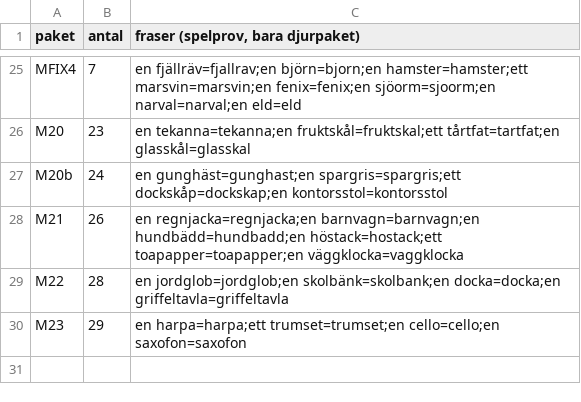
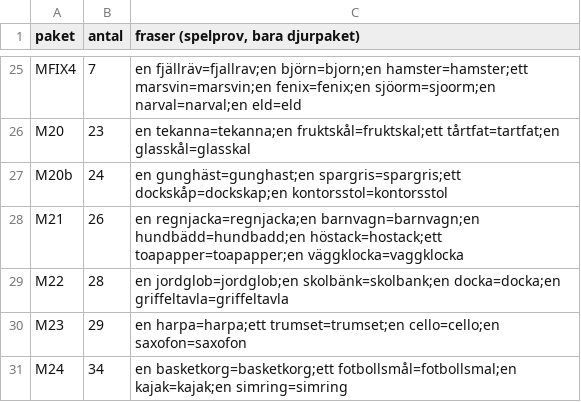
Before and after one commit to christofferhedman87/trollpennan, a TSV file: rundor/R3F-modellserie/forvantat.tsv, drawn as a sheet; only a part is shown, gaps mark what is left out.

```diff
--- a/rundor/R3F-modellserie/forvantat.tsv
+++ b/rundor/R3F-modellserie/forvantat.tsv
@@ -30 +30,2 @@ M22	28	en jordglob=jordglob;en skolbänk=skolbank;en docka=docka;en griffeltavla
 M23	29	en harpa=harpa;ett trumset=trumset;en cello=cello;en saxofon=saxofon
+M24	34	en basketkorg=basketkorg;ett fotbollsmål=fotbollsmal;en kajak=kajak;en simring=simring
```
Also changed, not shown: rundor/R3F-modellserie/tillval-serie.tsv, 4 other files.
